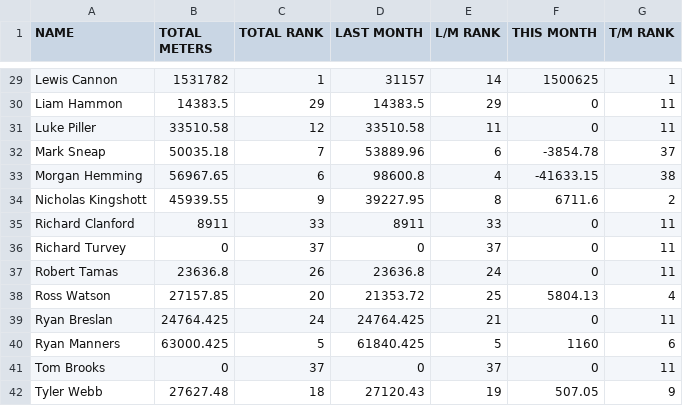
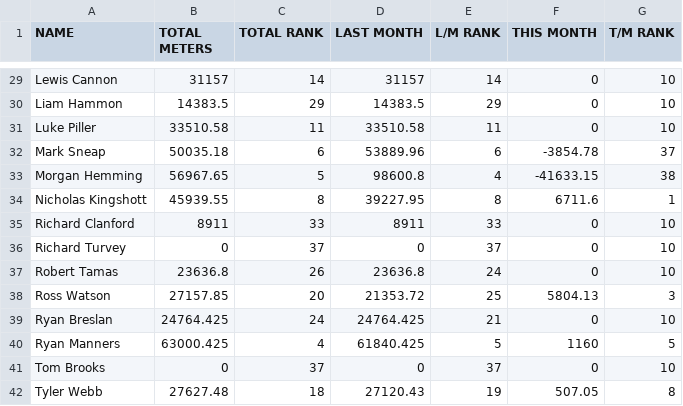
Before and after one commit to HeWearsSpandex/apps, a CSV file: data/actual_distances.csv, drawn as a sheet; only a part is shown, gaps mark what is left out; the diff covers the shown part only; the diff names each change by its address in the sheet, - before the commit and + after, or states it on an @@ line.

```diff
--- a/data/actual_distances.csv
+++ b/data/actual_distances.csv
-B29 (TOTAL METERS): 1531782
+B29 (TOTAL METERS): 31157
-C29 (TOTAL RANK): 1
+C29 (TOTAL RANK): 14
-F29 (THIS MONTH): 1500625
+F29 (THIS MONTH): 0
-G29 (T/M RANK): 1
+G29 (T/M RANK): 10
-G30:G31 (T/M RANK): 11
+G30:G31 (T/M RANK): 10
-C31 (TOTAL RANK): 12
+C31 (TOTAL RANK): 11
-C32 (TOTAL RANK): 7
+C32 (TOTAL RANK): 6
-C33 (TOTAL RANK): 6
+C33 (TOTAL RANK): 5
-C34 (TOTAL RANK): 9
+C34 (TOTAL RANK): 8
-G34 (T/M RANK): 2
+G34 (T/M RANK): 1
-G35:G37 (T/M RANK): 11
+G35:G37 (T/M RANK): 10
-G38 (T/M RANK): 4
+G38 (T/M RANK): 3
-G39 (T/M RANK): 11
+G39 (T/M RANK): 10
-C40 (TOTAL RANK): 5
+C40 (TOTAL RANK): 4
-G40 (T/M RANK): 6
+G40 (T/M RANK): 5
-G41 (T/M RANK): 11
+G41 (T/M RANK): 10
-G42 (T/M RANK): 9
+G42 (T/M RANK): 8
```
Also changed, not shown: 32 edited cells elsewhere in this file.
